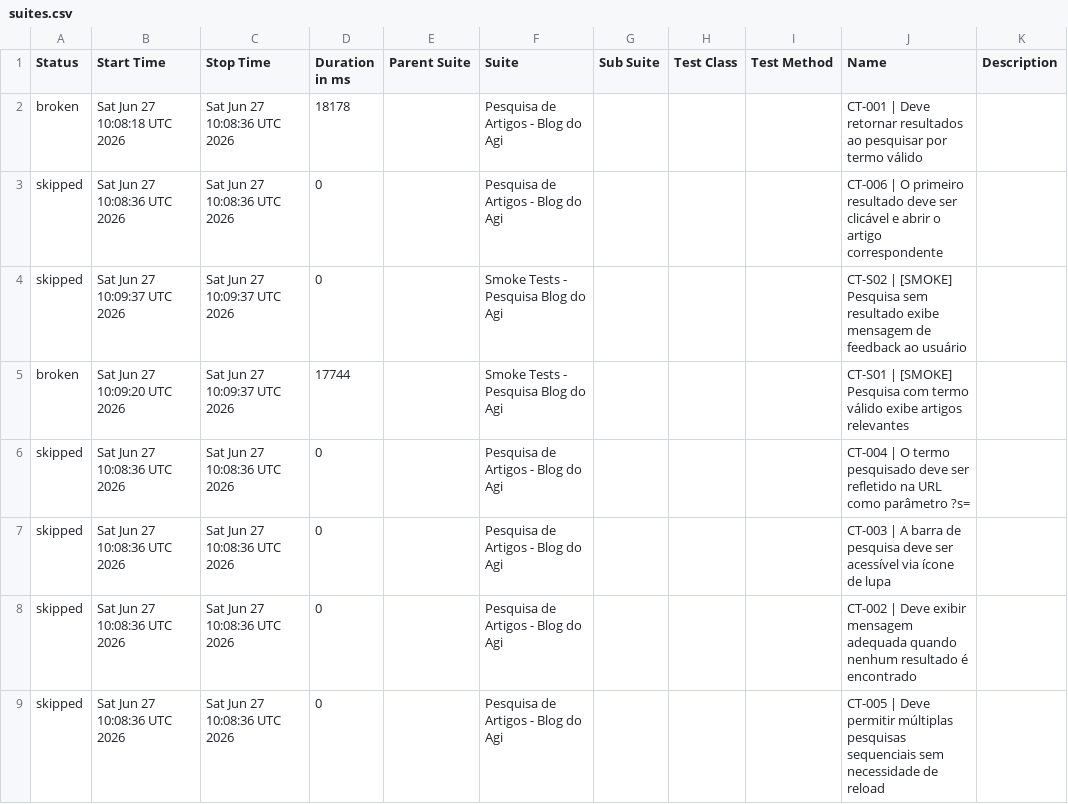
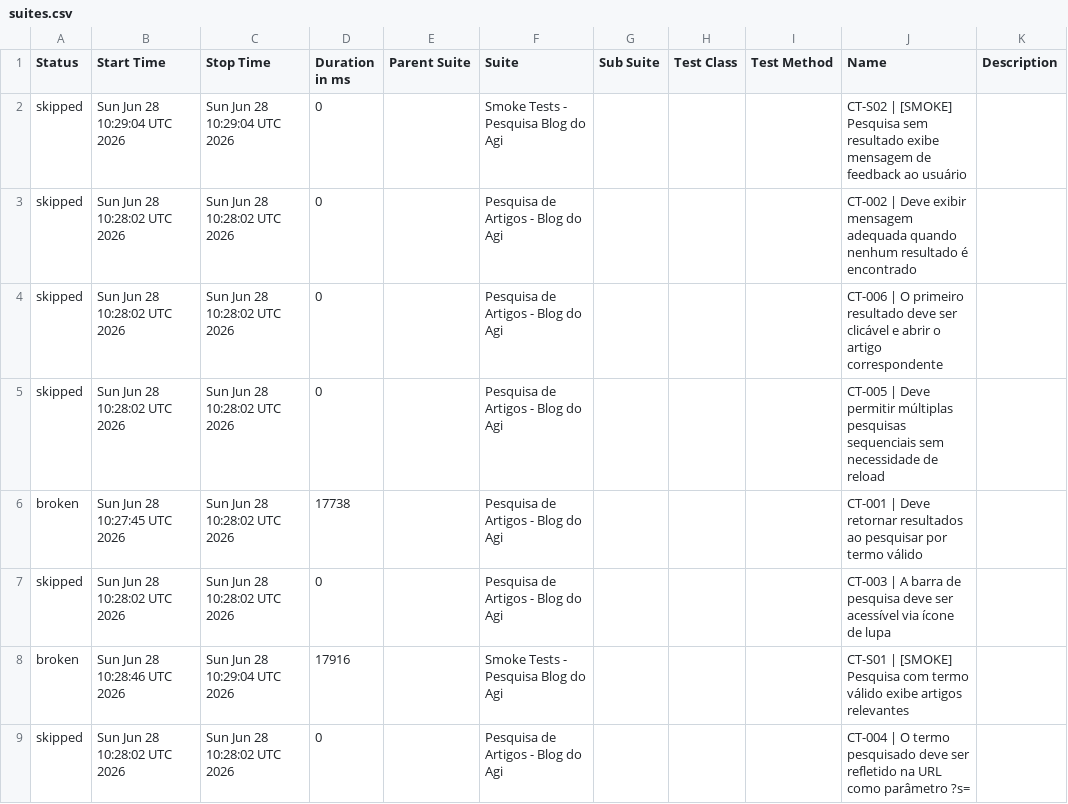
Before and after one commit to FranciscoGeorgeR/blogdoagi-cypress-tests, a CSV file: data/suites.csv, drawn as a sheet.

```diff
--- a/data/suites.csv
+++ b/data/suites.csv
@@ -1,9 +1,9 @@
 "Status","Start Time","Stop Time","Duration in ms","Parent Suite","Suite","Sub Suite","Test Class","Test Method","Name","Description"
-"broken","Sat Jun 27 10:08:18 UTC 2026","Sat Jun 27 10:08:36 UTC 2026","18178","","Pesquisa de Artigos - Blog do Agi","","","","CT-001 | Deve retornar resultados ao pesquisar por termo válido",""
-"skipped","Sat Jun 27 10:08:36 UTC 2026","Sat Jun 27 10:08:36 UTC 2026","0","","Pesquisa de Artigos - Blog do Agi","","","","CT-006 | O primeiro resultado deve ser clicável e abrir o artigo correspondente",""
-"skipped","Sat Jun 27 10:09:37 UTC 2026","Sat Jun 27 10:09:37 UTC 2026","0","","Smoke Tests - Pesquisa Blog do Agi","","","","CT-S02 | [SMOKE] Pesquisa sem resultado exibe mensagem de feedback ao usuário",""
-"broken","Sat Jun 27 10:09:20 UTC 2026","Sat Jun 27 10:09:37 UTC 2026","17744","","Smoke Tests - Pesquisa Blog do Agi","","","","CT-S01 | [SMOKE] Pesquisa com termo válido exibe artigos relevantes",""
-"skipped","Sat Jun 27 10:08:36 UTC 2026","Sat Jun 27 10:08:36 UTC 2026","0","","Pesquisa de Artigos - Blog do Agi","","","","CT-004 | O termo pesquisado deve ser refletido na URL como parâmetro ?s=",""
-"skipped","Sat Jun 27 10:08:36 UTC 2026","Sat Jun 27 10:08:36 UTC 2026","0","","Pesquisa de Artigos - Blog do Agi","","","","CT-003 | A barra de pesquisa deve ser acessível via ícone de lupa",""
-"skipped","Sat Jun 27 10:08:36 UTC 2026","Sat Jun 27 10:08:36 UTC 2026","0","","Pesquisa de Artigos - Blog do Agi","","","","CT-002 | Deve exibir mensagem adequada quando nenhum resultado é encontrado",""
-"skipped","Sat Jun 27 10:08:36 UTC 2026","Sat Jun 27 10:08:36 UTC 2026","0","","Pesquisa de Artigos - Blog do Agi","","","","CT-005 | Deve permitir múltiplas pesquisas sequenciais sem necessidade de reload",""
+"skipped","Sun Jun 28 10:29:04 UTC 2026","Sun Jun 28 10:29:04 UTC 2026","0","","Smoke Tests - Pesquisa Blog do Agi","","","","CT-S02 | [SMOKE] Pesquisa sem resultado exibe mensagem de feedback ao usuário",""
+"skipped","Sun Jun 28 10:28:02 UTC 2026","Sun Jun 28 10:28:02 UTC 2026","0","","Pesquisa de Artigos - Blog do Agi","","","","CT-002 | Deve exibir mensagem adequada quando nenhum resultado é encontrado",""
+"skipped","Sun Jun 28 10:28:02 UTC 2026","Sun Jun 28 10:28:02 UTC 2026","0","","Pesquisa de Artigos - Blog do Agi","","","","CT-006 | O primeiro resultado deve ser clicável e abrir o artigo correspondente",""
+"skipped","Sun Jun 28 10:28:02 UTC 2026","Sun Jun 28 10:28:02 UTC 2026","0","","Pesquisa de Artigos - Blog do Agi","","","","CT-005 | Deve permitir múltiplas pesquisas sequenciais sem necessidade de reload",""
+"broken","Sun Jun 28 10:27:45 UTC 2026","Sun Jun 28 10:28:02 UTC 2026","17738","","Pesquisa de Artigos - Blog do Agi","","","","CT-001 | Deve retornar resultados ao pesquisar por termo válido",""
+"skipped","Sun Jun 28 10:28:02 UTC 2026","Sun Jun 28 10:28:02 UTC 2026","0","","Pesquisa de Artigos - Blog do Agi","","","","CT-003 | A barra de pesquisa deve ser acessível via ícone de lupa",""
+"broken","Sun Jun 28 10:28:46 UTC 2026","Sun Jun 28 10:29:04 UTC 2026","17916","","Smoke Tests - Pesquisa Blog do Agi","","","","CT-S01 | [SMOKE] Pesquisa com termo válido exibe artigos relevantes",""
+"skipped","Sun Jun 28 10:28:02 UTC 2026","Sun Jun 28 10:28:02 UTC 2026","0","","Pesquisa de Artigos - Blog do Agi","","","","CT-004 | O termo pesquisado deve ser refletido na URL como parâmetro ?s=",""
```
Also changed, not shown: 55 other files.
